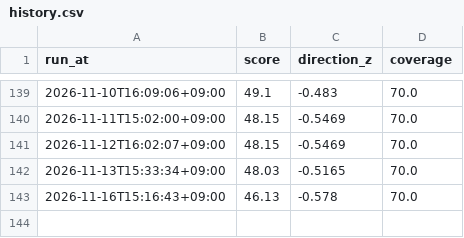
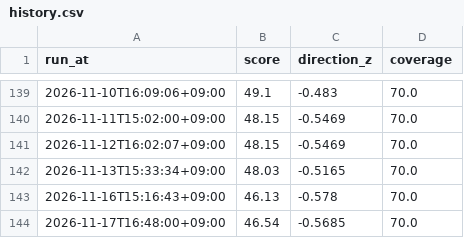
Before and after one commit to KIMJOUNGJUN-maybenot/bear-market-radar, a CSV file: data/history.csv, drawn as a sheet; only a part is shown, gaps mark what is left out; the diff names each change by its address in the sheet, - before the commit and + after, or states it on an @@ line.

```diff
--- a/data/history.csv
+++ b/data/history.csv
+row 144: 2026-11-17T16:48:00+09:00 | 46.54 | -0.5685 | 70.0
```
